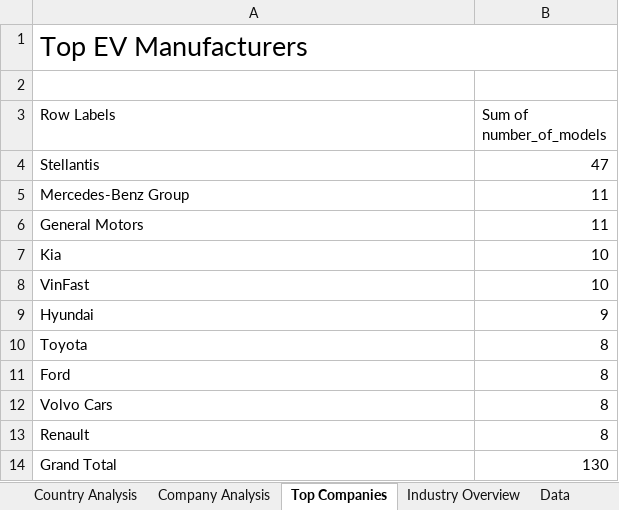
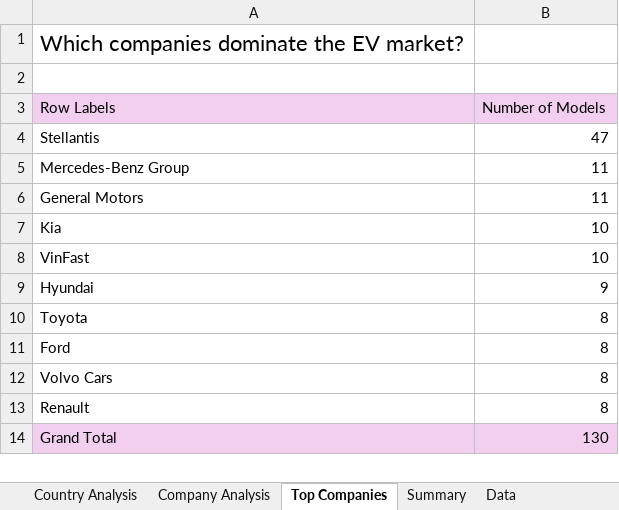
Before and after one commit to eshagarwal/market-intelligence-project, an Excel workbook: analysis/company_intelligence.xlsx, sheet Top Companies, drawn as a sheet; values as stored, in another font and other column widths than the file's, no borders; charts and pictures not drawn; the diff names each change by its address in the sheet, - before the commit and + after, or states it on an @@ line.

```diff
--- a/analysis/company_intelligence.xlsx (sheet Top Companies)
+++ b/analysis/company_intelligence.xlsx (sheet Top Companies)
-sheet tab: Industry Overview
+sheet tab: Summary
-A1 (Row Labels): Top EV Manufacturers
+A1 (Row Labels): Which companies dominate the EV market?
@@ A1 text size: smaller @@
-A1:B1 merged
-A3:B3 fill: none
+A3:B3 fill: #F2CFEE
-B3: Sum of number_of_models
+B3: Number of Models
-A14:B14 fill: none
+A14:B14 fill: #F2CFEE
```
Also changed, not shown: sheet Company Analysis, sheet Country Analysis, sheet Summary, charts or pictures.
